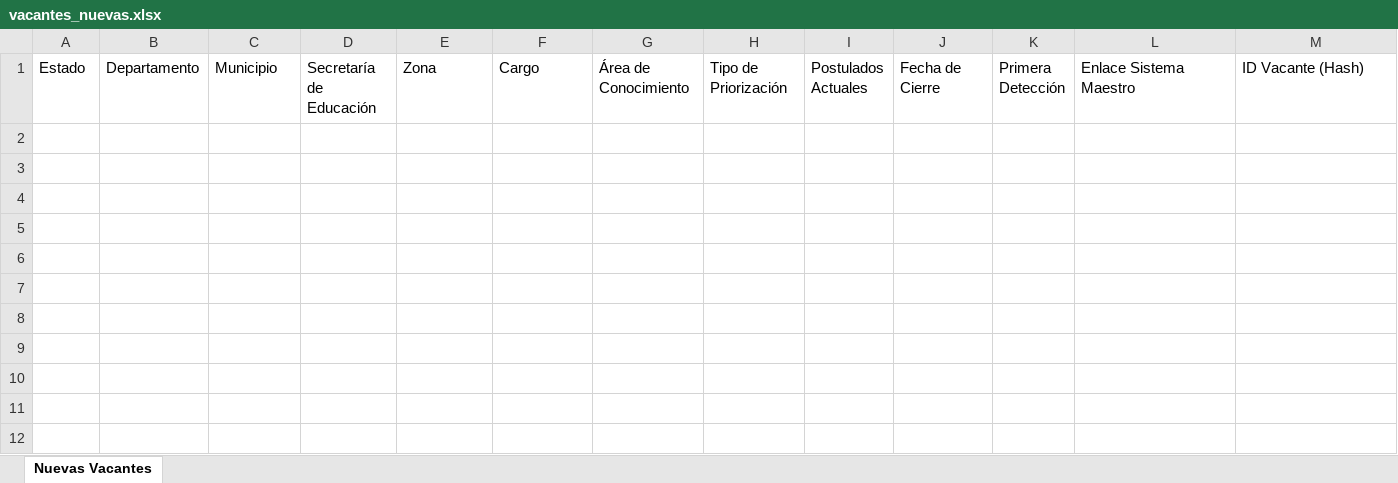
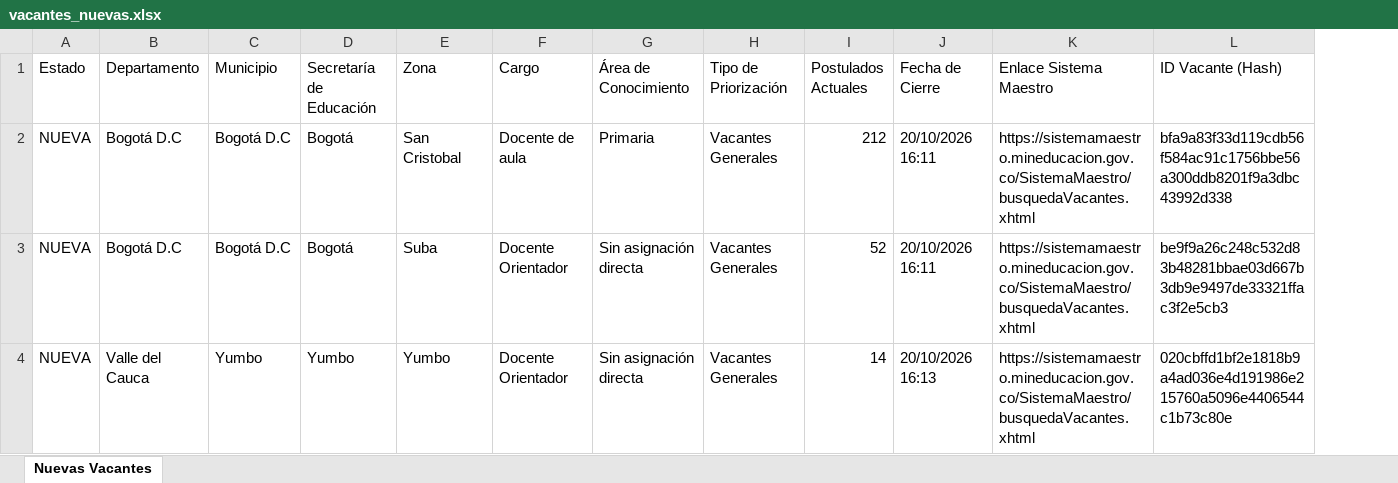
Before and after one commit to hdiaz59/sistemamaestro, an Excel workbook: data/exportaciones/vacantes_nuevas.xlsx, sheet Nuevas Vacantes, drawn as a sheet; values as stored, in another font and other column widths than the file's, no borders; removed rows and columns are numbered as before the commit, all else as after; the diff names each change by its address in the sheet, - before the commit and + after, or states it on an @@ line.

```diff
--- a/data/exportaciones/vacantes_nuevas.xlsx (sheet Nuevas Vacantes)
+++ b/data/exportaciones/vacantes_nuevas.xlsx (sheet Nuevas Vacantes)
-column K (Primera Detección), empty
+row 2: NUEVA | Bogotá D.C | Bogotá D.C | Bogotá | San Cristobal | Docente de aula | Primaria | Vacantes Generales | 212 | 20/10/2026 16:11 | https://sistemamaestro.mineducacion.gov.co/SistemaMaestro/busquedaVacantes.xhtml | bfa9a83f33d119cdb56f584ac91c1756bbe56a300ddb8201f9a3dbc43992d338
+row 3: NUEVA | Bogotá D.C | Bogotá D.C | Bogotá | Suba | Docente Orientador | Sin asignación directa | Vacantes Generales | 52 | 20/10/2026 16:11 | https://sistemamaestro.mineducacion.gov.co/SistemaMaestro/busquedaVacantes.xhtml | be9f9a26c248c532d83b48281bbae03d667b3db9e9497de33321ffac3f2e5cb3
+row 4: NUEVA | Valle del Cauca | Yumbo | Yumbo | Yumbo | Docente Orientador | Sin asignación directa | Vacantes Generales | 14 | 20/10/2026 16:13 | https://sistemamaestro.mineducacion.gov.co/SistemaMaestro/busquedaVacantes.xhtml | 020cbffd1bf2e1818b9a4ad036e4d191986e215760a5096e4406544c1b73c80e
```
Also changed, not shown: data/exportaciones/historico_vacantes.xlsx, data/exportaciones/vacantes_actuales.xlsx, 3 other files.
